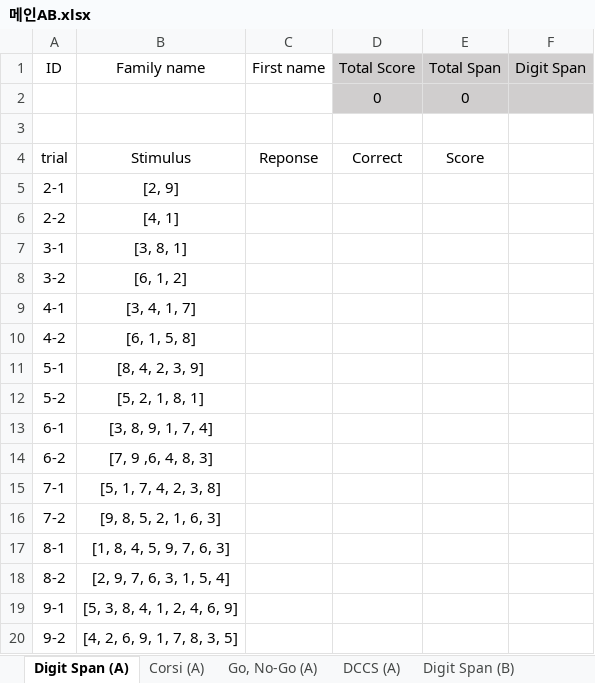
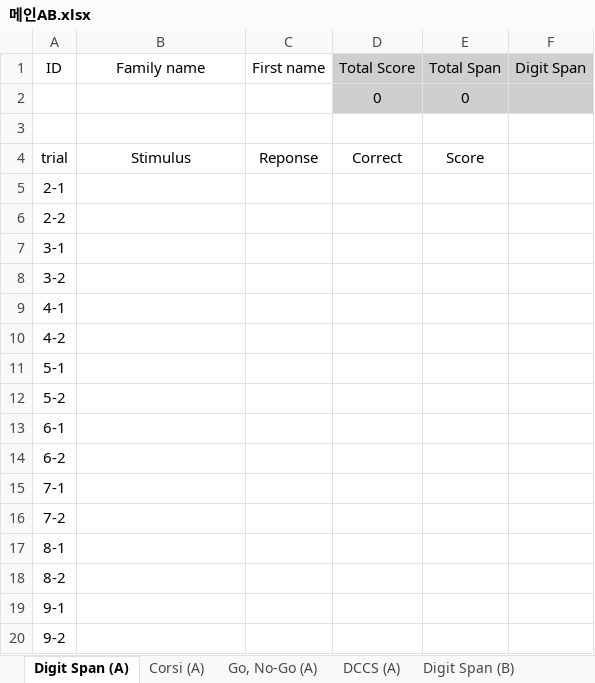
Before and after one commit to banksemi/cognitive-task, an Excel workbook: template/메인AB.xlsx, sheet Digit Span (A), drawn as a sheet; values as stored, in another font and other column widths than the file's, no borders; the diff names each change by its address in the sheet, - before the commit and + after, or states it on an @@ line.

Commit message:
Digit Span: A, B과제 랜덤화

```diff
--- a/template/메인AB.xlsx (sheet Digit Span (A))
+++ b/template/메인AB.xlsx (sheet Digit Span (A))
-B5: [2, 9]
+B5: (empty)
-B6: [4, 1]
+B6: (empty)
-B7: [3, 8, 1]
+B7: (empty)
-B8: [6, 1, 2]
+B8: (empty)
-B9: [3, 4, 1, 7]
+B9: (empty)
-B10: [6, 1, 5, 8]
+B10: (empty)
-B11: [8, 4, 2, 3, 9]
+B11: (empty)
-B12: [5, 2, 1, 8, 1]
+B12: (empty)
-B13: [3, 8, 9, 1, 7, 4]
+B13: (empty)
-B14: [7, 9 ,6, 4, 8, 3]
+B14: (empty)
-B15: [5, 1, 7, 4, 2, 3, 8]
+B15: (empty)
-B16: [9, 8, 5, 2, 1, 6, 3]
+B16: (empty)
-B17: [1, 8, 4, 5, 9, 7, 6, 3]
+B17: (empty)
-B18: [2, 9, 7, 6, 3, 1, 5, 4]
+B18: (empty)
-B19: [5, 3, 8, 4, 1, 2, 4, 6, 9]
+B19: (empty)
-B20: [4, 2, 6, 9, 1, 7, 8, 3, 5]
+B20: (empty)
```
Also changed, not shown: 1 other file.
